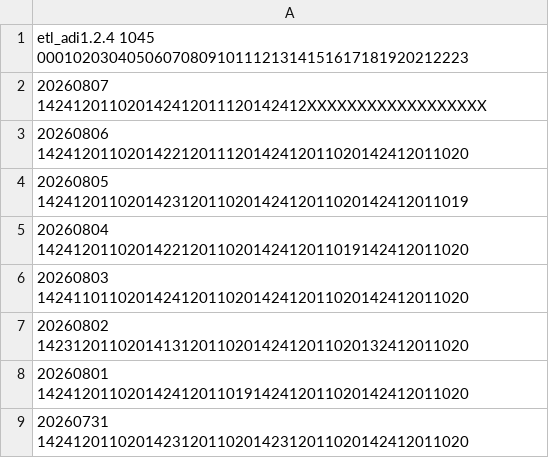
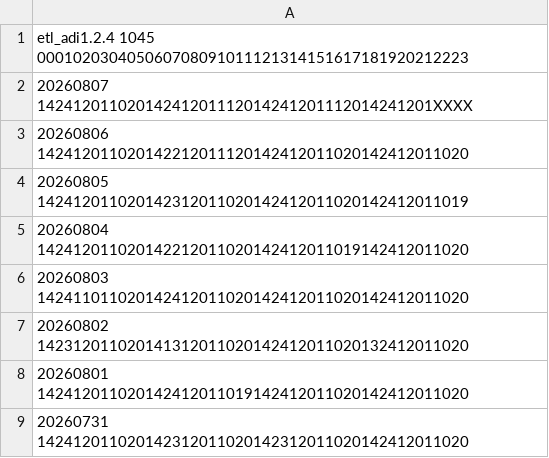
Before and after one commit to cfs-wips/met-monitor, a CSV file: docs/build/html/_static/can_adi_status.csv (was SCRIPTS/temp/can_adi_status.csv), drawn as a sheet.

```diff
--- a/SCRIPTS/temp/can_adi_status.csv
+++ b/docs/build/html/_static/can_adi_status.csv
@@ -1,3 +1,3 @@
 etl_adi1.2.4     1045 000102030405060708091011121314151617181920212223
-    20260807          142412011020142412011120142412XXXXXXXXXXXXXXXXXX
+    20260807          14241201102014241201112014241201112014241201XXXX
     20260806          142412011020142212011120142412011020142412011020
```
Also changed, not shown: docs/build/html/_static/can_syndh_status.csv, docs/build/html/_static/etl_vprof_status.csv, 40 other files.
